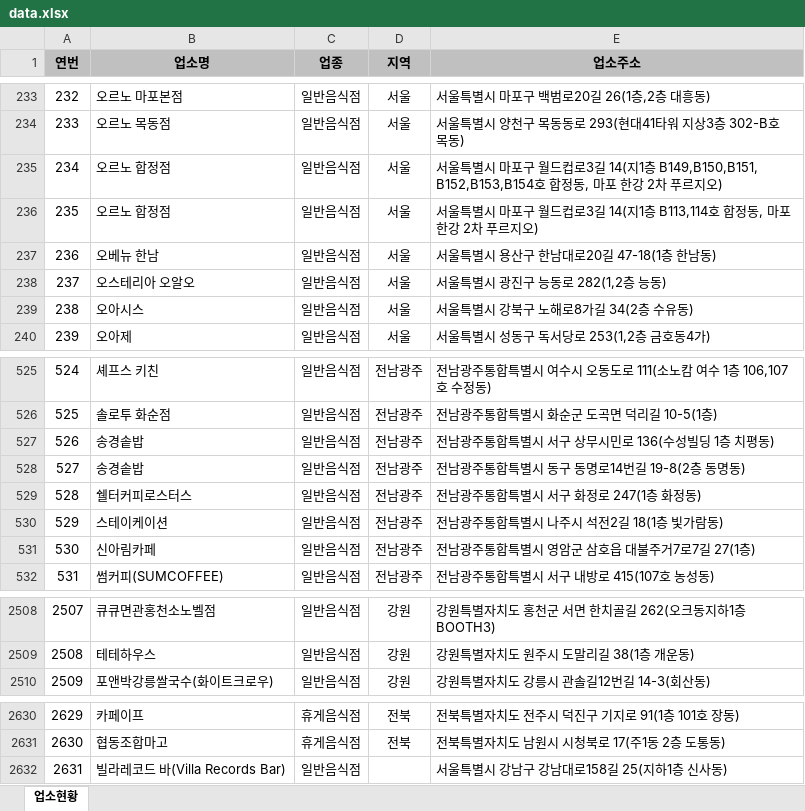
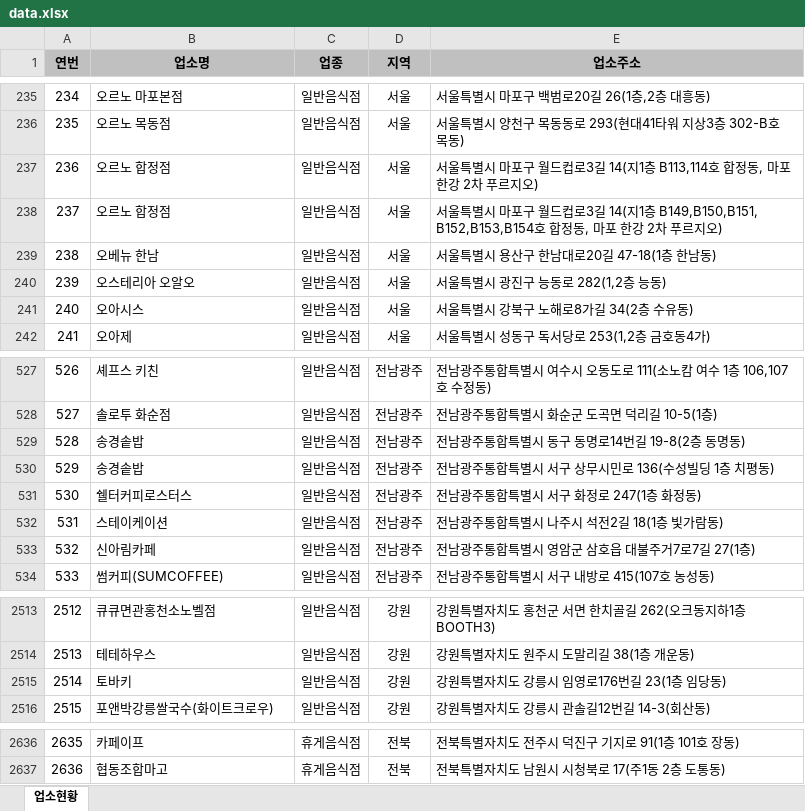
Before and after one commit to mumuabba/mumu_search, an Excel workbook: data.xlsx, sheet 업소현황, drawn as a sheet; only a part is shown, gaps mark what is left out; values as stored, in another font and other column widths than the file's, no borders; removed rows and columns are numbered as before the commit, all else as after; the diff covers the shown part only; the diff names each change by its address in the sheet, - before the commit and + after, or states it on an @@ line.

```diff
--- a/data.xlsx (sheet 업소현황)
+++ b/data.xlsx (sheet 업소현황)
@@ column A (연번) renumbered between rows 158 and 2637 @@
@@ row 235 moved to row 238: 237 @@
@@ row 527 moved to row 530: 529 @@
+row 2515: 2514 | 토바키 | 일반음식점 | 강원 | 강원특별자치도 강릉시 임영로176번길 23(1층 임당동)
-row 2632: 2631 | 빌라레코드 바(Villa Records Bar) | 일반음식점 |  | 서울특별시 강남구 강남대로158길 25(지하1층 신사동)
```
Also changed, not shown: 5 added rows elsewhere in this sheet, 2 other files.
